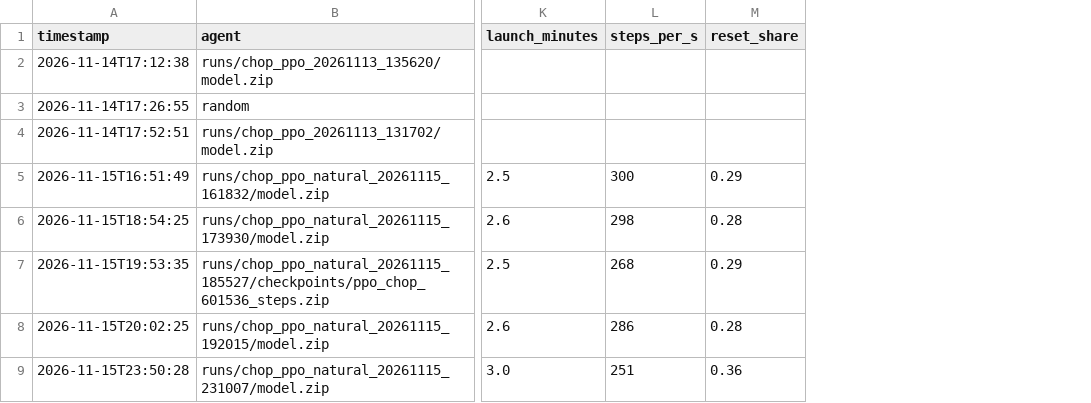
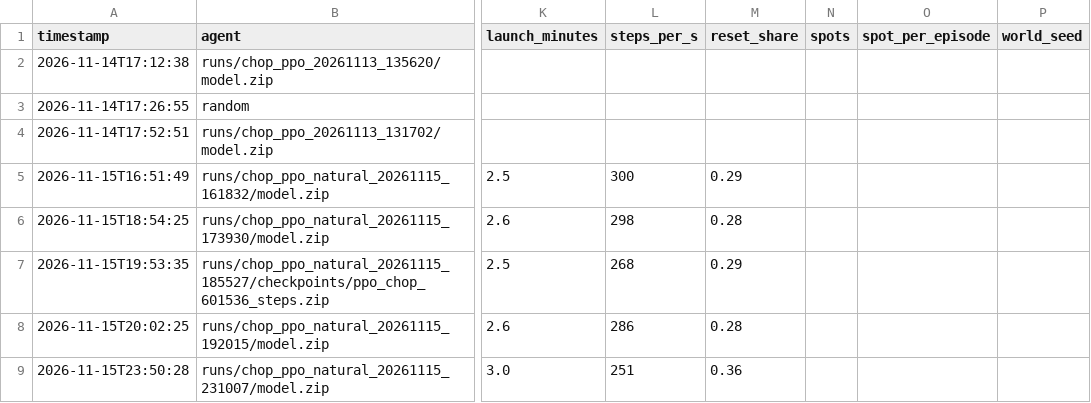
Before and after one commit to njd4dude/CraftGround, a CSV file: results/eval_results_natural.csv, drawn as a sheet; only a part is shown, gaps mark what is left out; the diff covers the shown part only; the diff names each change by its address in the sheet, - before the commit and + after, or states it on an @@ line.

```diff
--- a/results/eval_results_natural.csv
+++ b/results/eval_results_natural.csv
+column N (spots), empty
+column O (spot_per_episode), empty
+column P (world_seed), empty
```
Also changed, not shown: 4 added rows elsewhere in this file, 1 other file.
